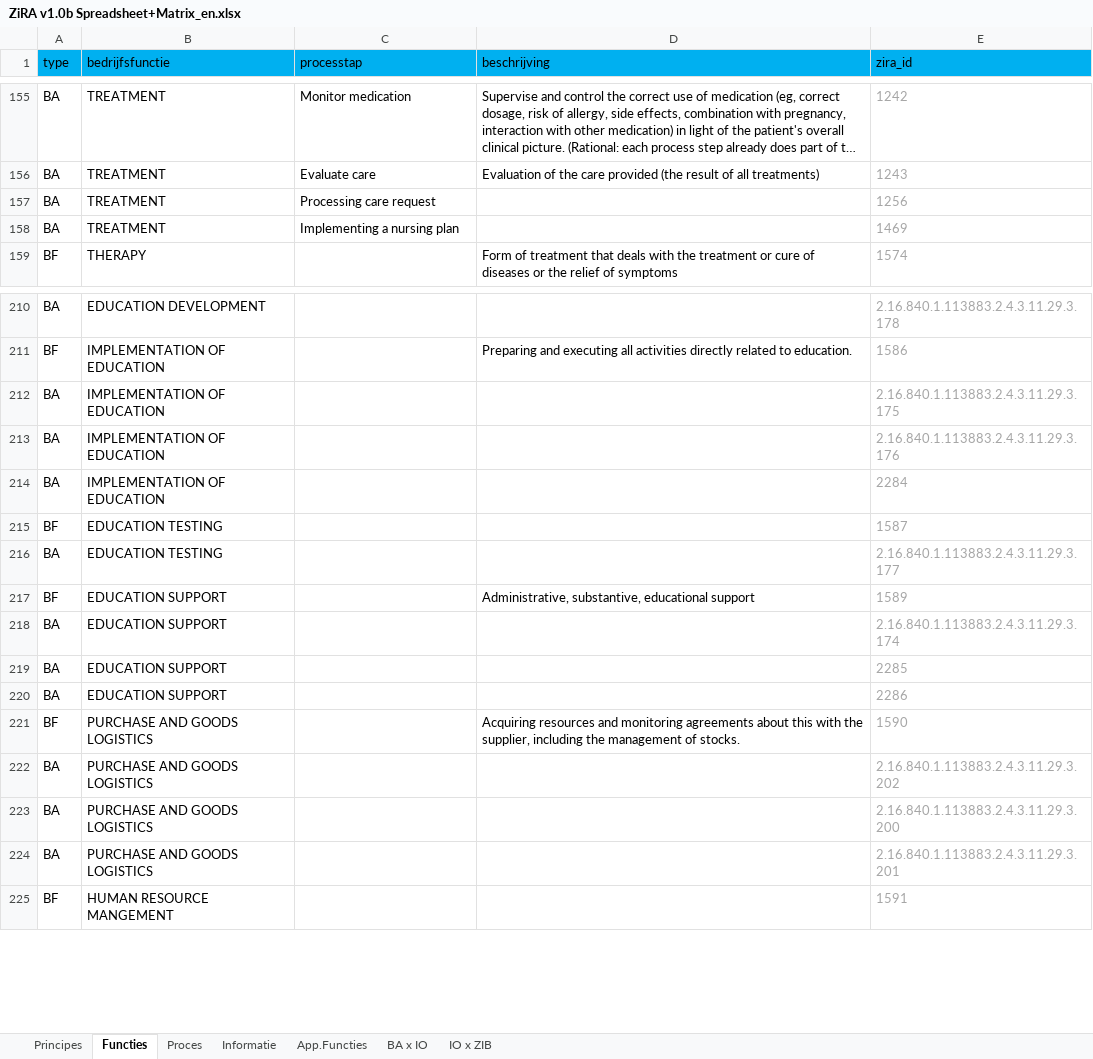
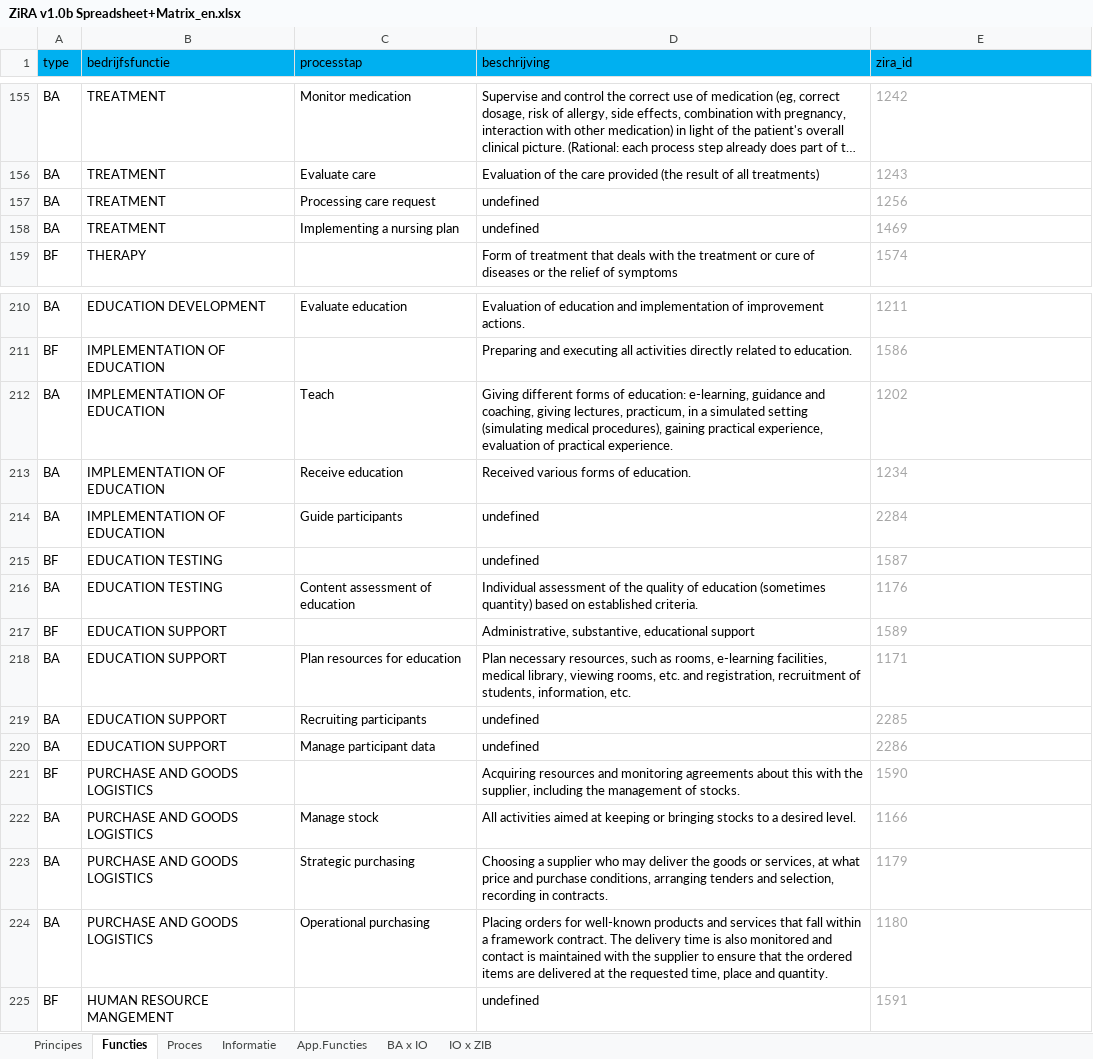
Before and after one commit to mvdzel/zira, an Excel workbook: artifacts/ZiRA v1.0b Spreadsheet+Matrix_en.xlsx, sheet Functies, drawn as a sheet; only a part is shown, gaps mark what is left out; long unchanged cells end in …; values as stored, in another font and other column widths than the file's, no borders; table styles not drawn; the diff covers the shown part only; the diff names each change by its address in the sheet, - before the commit and + after, or states it on an @@ line.

```diff
--- a/artifacts/ZiRA v1.0b Spreadsheet+Matrix_en.xlsx (sheet Functies)
+++ b/artifacts/ZiRA v1.0b Spreadsheet+Matrix_en.xlsx (sheet Functies)
-D157:D158 (beschrijving): (empty)
+D157:D158 (beschrijving): undefined
-C210 (processtap): (empty)
+C210 (processtap): Evaluate education
-D210 (beschrijving): (empty)
+D210 (beschrijving): Evaluation of education and implementation of improvement actions.
-E210 (zira_id): 2.16.840.1.113883.2.4.3.11.29.3.178
+E210 (zira_id): 1211
-C212 (processtap): (empty)
+C212 (processtap): Teach
-D212 (beschrijving): (empty)
+D212 (beschrijving): Giving different forms of education: e-learning, guidance and coaching, giving lectures, practicum, in a simulated setting (simulating medical procedures), gaining practical experience, evaluation of practical experience.
-E212 (zira_id): 2.16.840.1.113883.2.4.3.11.29.3.175
+E212 (zira_id): 1202
-C213 (processtap): (empty)
+C213 (processtap): Receive education
-D213 (beschrijving): (empty)
+D213 (beschrijving): Received various forms of education.
-E213 (zira_id): 2.16.840.1.113883.2.4.3.11.29.3.176
+E213 (zira_id): 1234
-C214 (processtap): (empty)
+C214 (processtap): Guide participants
-D214:D215 (beschrijving): (empty)
+D214:D215 (beschrijving): undefined
-C216 (processtap): (empty)
+C216 (processtap): Content assessment of education
-D216 (beschrijving): (empty)
+D216 (beschrijving): Individual assessment of the quality of education (sometimes quantity) based on established criteria.
-E216 (zira_id): 2.16.840.1.113883.2.4.3.11.29.3.177
+E216 (zira_id): 1176
-C218 (processtap): (empty)
+C218 (processtap): Plan resources for education
-D218 (beschrijving): (empty)
+D218 (beschrijving): Plan necessary resources, such as rooms, e-learning facilities, medical library, viewing rooms, etc. and registration, recruitment of students, information, etc.
-E218 (zira_id): 2.16.840.1.113883.2.4.3.11.29.3.174
+E218 (zira_id): 1171
-C219 (processtap): (empty)
+C219 (processtap): Recruiting participants
-D219:D220 (beschrijving): (empty)
+D219:D220 (beschrijving): undefined
-C220 (processtap): (empty)
+C220 (processtap): Manage participant data
-C222 (processtap): (empty)
+C222 (processtap): Manage stock
-D222 (beschrijving): (empty)
+D222 (beschrijving): All activities aimed at keeping or bringing stocks to a desired level.
-E222 (zira_id): 2.16.840.1.113883.2.4.3.11.29.3.202
+E222 (zira_id): 1166
-C223 (processtap): (empty)
+C223 (processtap): Strategic purchasing
-D223 (beschrijving): (empty)
+D223 (beschrijving): Choosing a supplier who may deliver the goods or services, at what price and purchase conditions, arranging tenders and selection, recording in contracts.
-E223 (zira_id): 2.16.840.1.113883.2.4.3.11.29.3.200
+E223 (zira_id): 1179
-C224 (processtap): (empty)
+C224 (processtap): Operational purchasing
-D224 (beschrijving): (empty)
+D224 (beschrijving): Placing orders for well-known products and services that fall within a framework contract. The delivery time is also monitored and contact is maintained with the supplier to ensure that the ordered items are delivered at the requested time, place and quantity.
-E224 (zira_id): 2.16.840.1.113883.2.4.3.11.29.3.201
+E224 (zira_id): 1180
-D225 (beschrijving): (empty)
+D225 (beschrijving): undefined
```
Also changed, not shown: 236 edited cells elsewhere in this sheet, sheet Proces, sheet Informatie, 2 other files.
